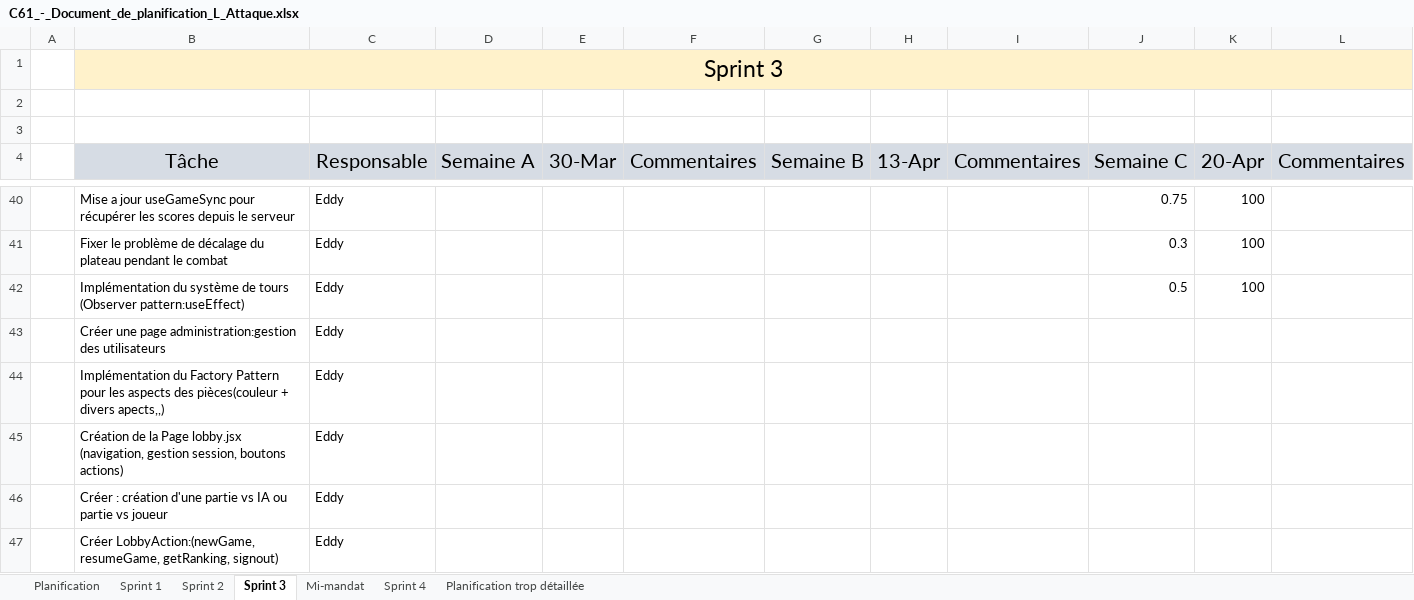
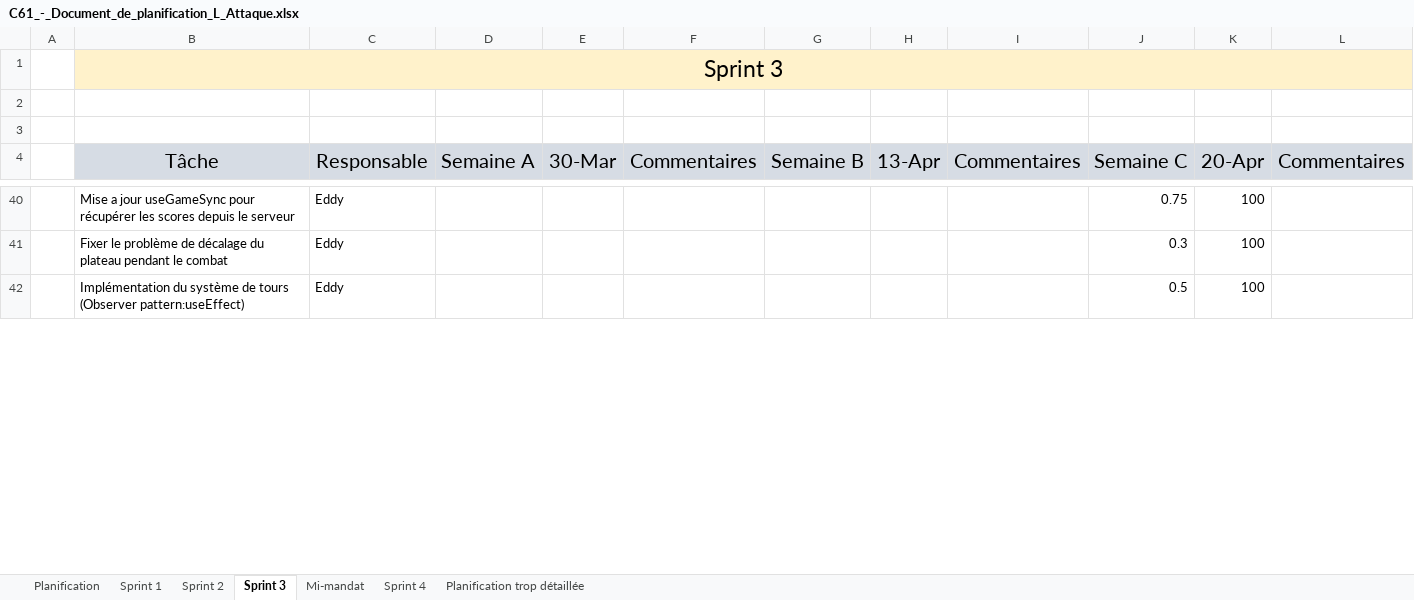
Before and after one commit to Icarium17/L-Attaque, an Excel workbook: doc/C61_-_Document_de_planification_L_Attaque.xlsx, sheet Sprint 3, drawn as a sheet; only a part is shown, gaps mark what is left out; values as stored, in another font and other column widths than the file's, no borders; conditional formats not drawn; removed rows and columns are numbered as before the commit, all else as after; the diff covers the shown part only; the diff names each change by its address in the sheet, - before the commit and + after, or states it on an @@ line.

```diff
--- a/doc/C61_-_Document_de_planification_L_Attaque.xlsx (sheet Sprint 3)
+++ b/doc/C61_-_Document_de_planification_L_Attaque.xlsx (sheet Sprint 3)
-row 43:  | Créer une page administration:gestion des utilisateurs | Eddy
-row 44:  | Implémentation du Factory Pattern pour les aspects des pièces(couleur + divers apects,,) | Eddy
-row 45:  | Création de la Page lobby.jsx (navigation, gestion session, boutons actions) | Eddy
-row 46:  | Créer : création d'une partie vs IA ou partie vs joueur | Eddy
-row 47:  | Créer LobbyAction:(newGame, resumeGame, getRanking, signout) | Eddy
```
Also changed, not shown: 5 added rows, 4 removed rows and 9 edited cells elsewhere in this sheet, sheet Sprint 4, 6 other files.
